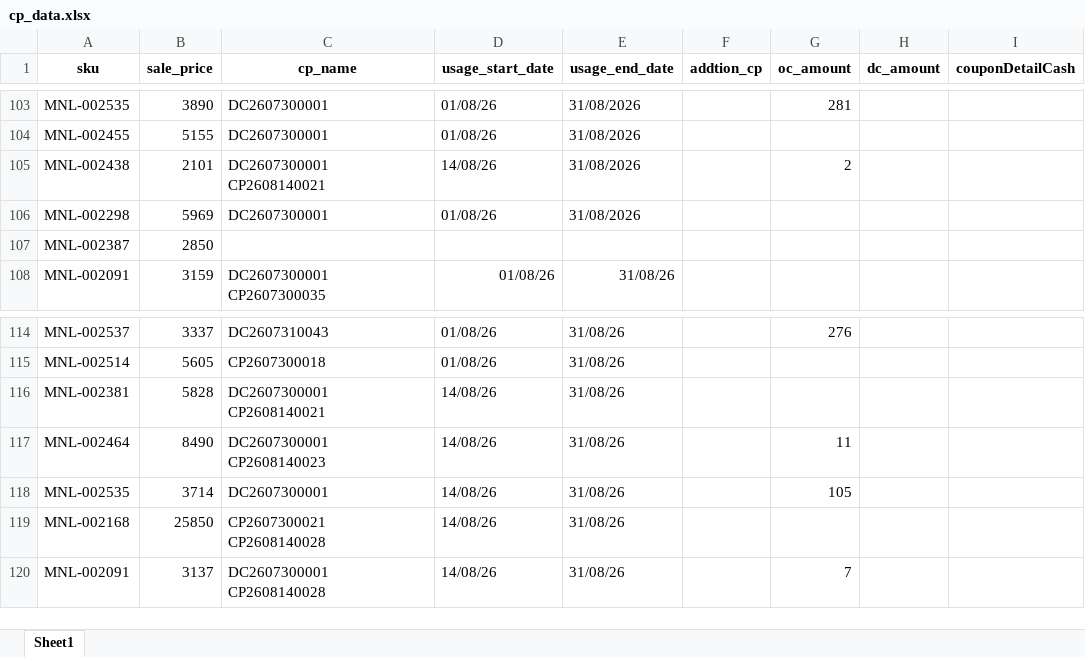
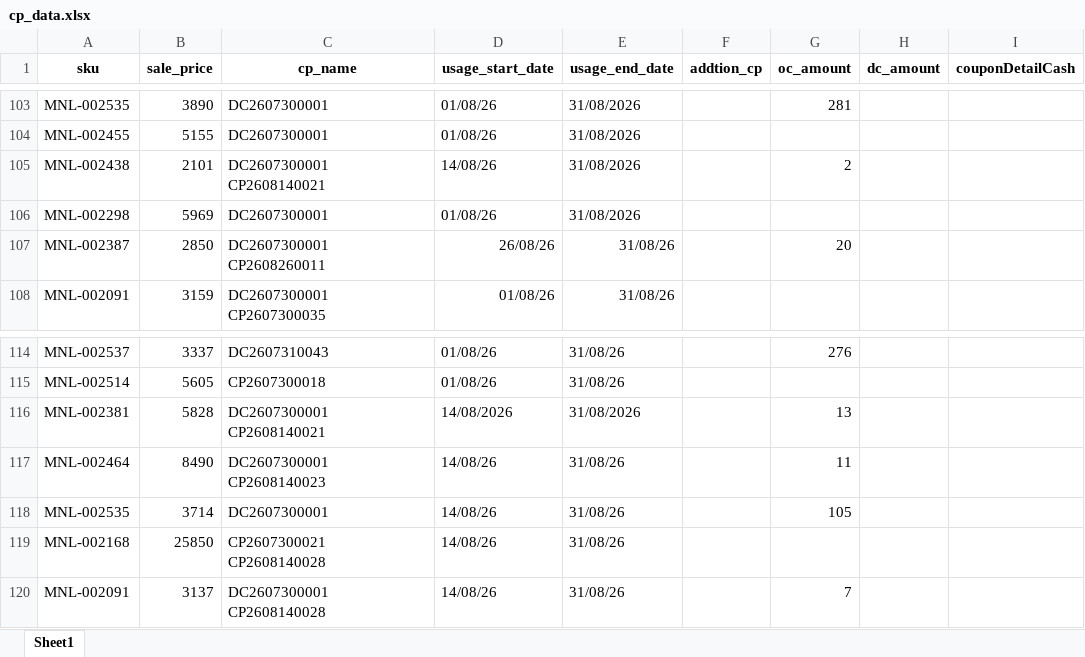
Before and after one commit to iHaveNoKnowledge/Python, an Excel workbook: projects/auto_page/autopageMKII/tables/cp_data.xlsx, sheet Sheet1, drawn as a sheet; only a part is shown, gaps mark what is left out; values as stored, in another font and other column widths than the file's, no borders; charts and pictures not drawn; the diff names each change by its address in the sheet, - before the commit and + after, or states it on an @@ line.

```diff
--- a/projects/auto_page/autopageMKII/tables/cp_data.xlsx (sheet Sheet1)
+++ b/projects/auto_page/autopageMKII/tables/cp_data.xlsx (sheet Sheet1)
-C107 (cp_name): (empty)
+C107 (cp_name): DC2607300001 CP2608260011
-D107 (usage_start_date): (empty)
+D107 (usage_start_date): 26/08/26
-E107 (usage_end_date): (empty)
+E107 (usage_end_date): 31/08/26
-G107 (oc_amount): (empty)
+G107 (oc_amount): 20
-D116 (usage_start_date): 14/08/26
+D116 (usage_start_date): 14/08/2026
-E116 (usage_end_date): 31/08/26
+E116 (usage_end_date): 31/08/2026
-G116 (oc_amount): (empty)
+G116 (oc_amount): 13
```
Also changed, not shown: 8 other files.
